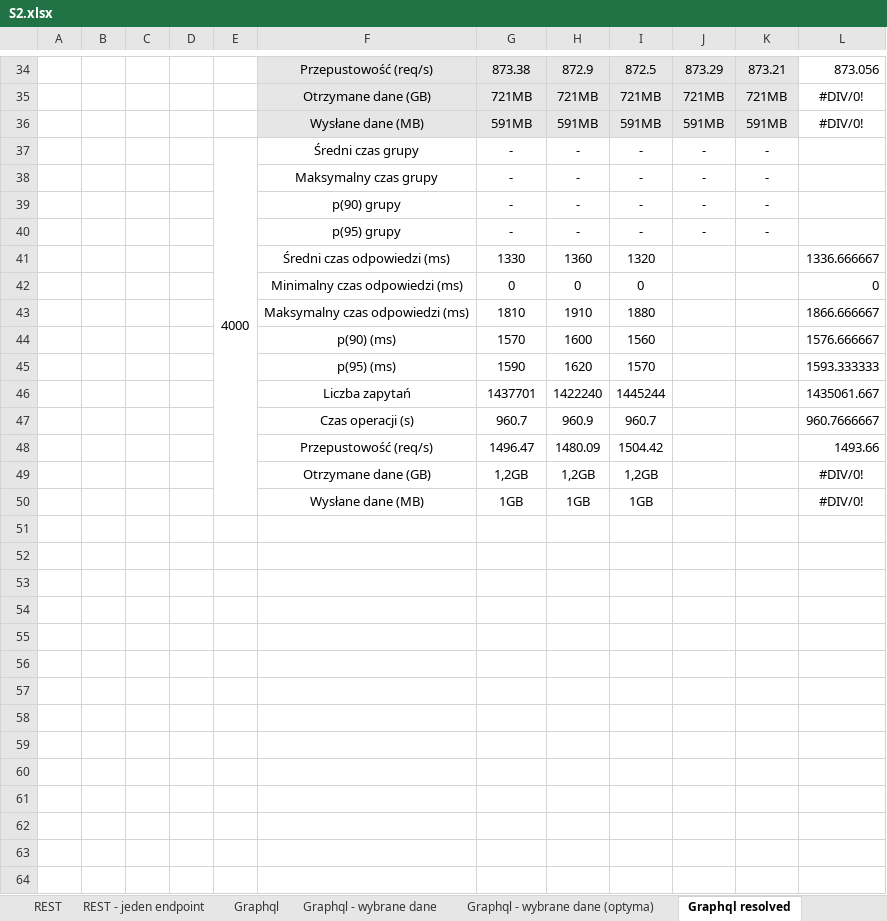
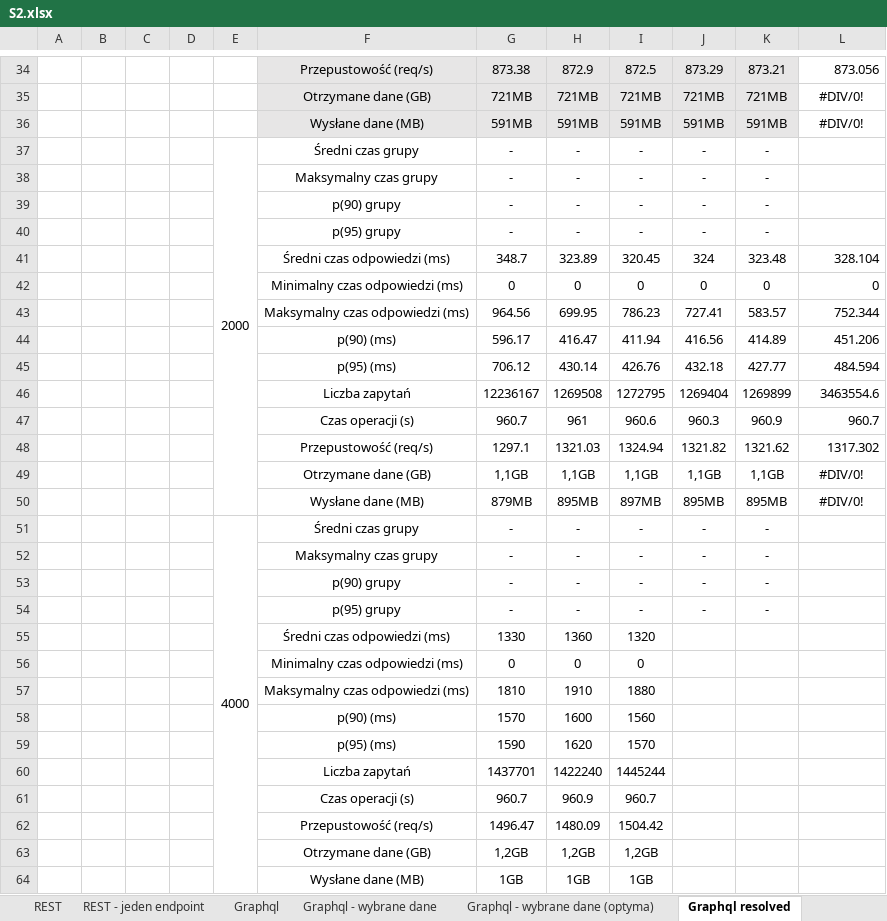
Before and after one commit to Kacper-Stepien/Magisterka, an Excel workbook: Wyniki 3/S2.xlsx, sheet Graphql resolved, drawn as a sheet; only a part is shown, gaps mark what is left out; values as stored, in another font and other column widths than the file's, no borders; charts and pictures not drawn; addresses are those after the commit; the diff names each change by its address in the sheet, - before the commit and + after, or states it on an @@ line.

```diff
--- a/Wyniki 3/S2.xlsx (sheet Graphql resolved)
+++ b/Wyniki 3/S2.xlsx (sheet Graphql resolved)
+row 37:  |  |  |  | 2000 | Średni czas grupy | - | - | - | - | -
+row 38:  |  |  |  |  | Maksymalny czas grupy | - | - | - | - | -
+row 39:  |  |  |  |  | p(90) grupy | - | - | - | - | -
+row 40:  |  |  |  |  | p(95) grupy | - | - | - | - | -
+row 41:  |  |  |  |  | Średni czas odpowiedzi (ms) | 348.7 | 323.89 | 320.45 | 324 | 323.48 | 328.104
+row 42:  |  |  |  |  | Minimalny czas odpowiedzi (ms) | 0 | 0 | 0 | 0 | 0 | 0
+row 43:  |  |  |  |  | Maksymalny czas odpowiedzi (ms) | 964.56 | 699.95 | 786.23 | 727.41 | 583.57 | 752.344
+row 44:  |  |  |  |  | p(90) (ms) | 596.17 | 416.47 | 411.94 | 416.56 | 414.89 | 451.206
+row 45:  |  |  |  |  | p(95) (ms) | 706.12 | 430.14 | 426.76 | 432.18 | 427.77 | 484.594
+row 46:  |  |  |  |  | Liczba zapytań | 12236167 | 1269508 | 1272795 | 1269404 | 1269899 | 3463554.6
+row 47:  |  |  |  |  | Czas operacji (s) | 960.7 | 961 | 960.6 | 960.3 | 960.9 | 960.7
+row 48:  |  |  |  |  | Przepustowość (req/s) | 1297.1 | 1321.03 | 1324.94 | 1321.82 | 1321.62 | 1317.302
+row 49:  |  |  |  |  | Otrzymane dane (GB) | 1,1GB | 1,1GB | 1,1GB | 1,1GB | 1,1GB | #DIV/0!
+row 50:  |  |  |  |  | Wysłane dane (MB) | 879MB | 895MB | 897MB | 895MB | 895MB | #DIV/0!
-L55: 1336.666667
+L55: (empty)
-L56: 0
+L56: (empty)
-L57: 1866.666667
+L57: (empty)
-L58: 1576.666667
+L58: (empty)
-L59: 1593.333333
+L59: (empty)
-L60: 1435061.667
+L60: (empty)
-L61: 960.7666667
+L61: (empty)
-L62: 1493.66
+L62: (empty)
-L63:L64: #DIV/0!
+L63:L64: (empty)
```
Also changed, not shown: sheet Graphql resolved wybrane dane, sheet Graphql - wybrane dane, sheet Graphql, sheet Graphql - wybrane dane (optyma), Wyniki 3/Gotowe!/S3.xlsx, Wyniki 3/S3.xlsx, 12 other files.
